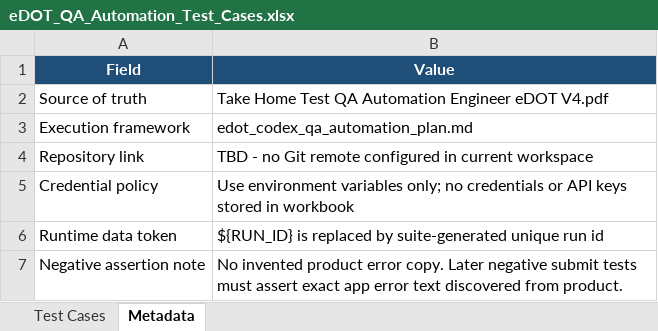
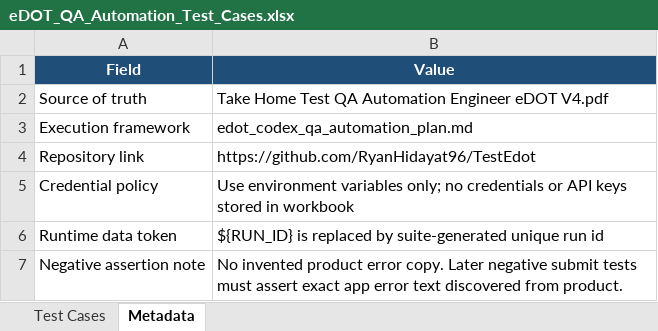
Before and after one commit to RyanHidayat96/eDotTest, an Excel workbook: test_cases/eDOT_QA_Automation_Test_Cases.xlsx, sheet Metadata, drawn as a sheet; values as stored, in another font and other column widths than the file's, no borders; the diff names each change by its address in the sheet, - before the commit and + after, or states it on an @@ line.

Commit message:
feat: update repository link and application metadata in manual test case builder

```diff
--- a/test_cases/eDOT_QA_Automation_Test_Cases.xlsx (sheet Metadata)
+++ b/test_cases/eDOT_QA_Automation_Test_Cases.xlsx (sheet Metadata)
-B4 (Value): TBD - no Git remote configured in current workspace
+B4 (Value): https://github.com/RyanHidayat96/TestEdot
```
Also changed, not shown: 2 other files.
